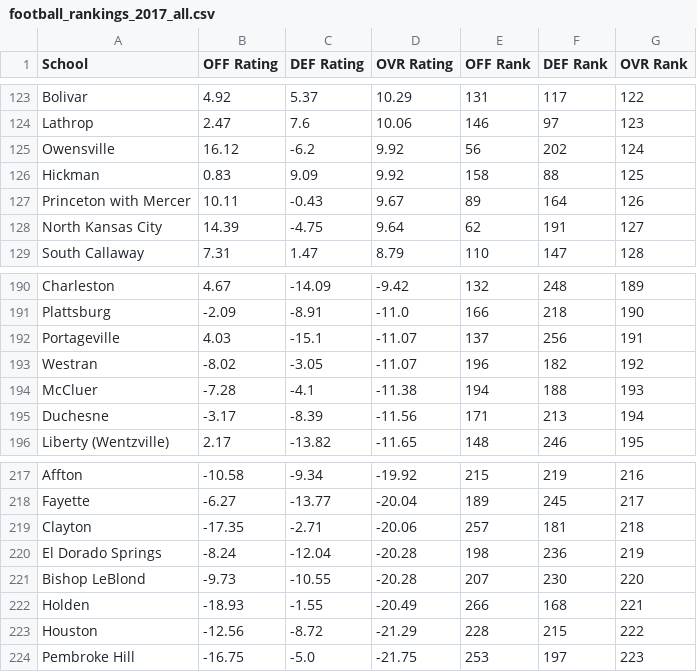
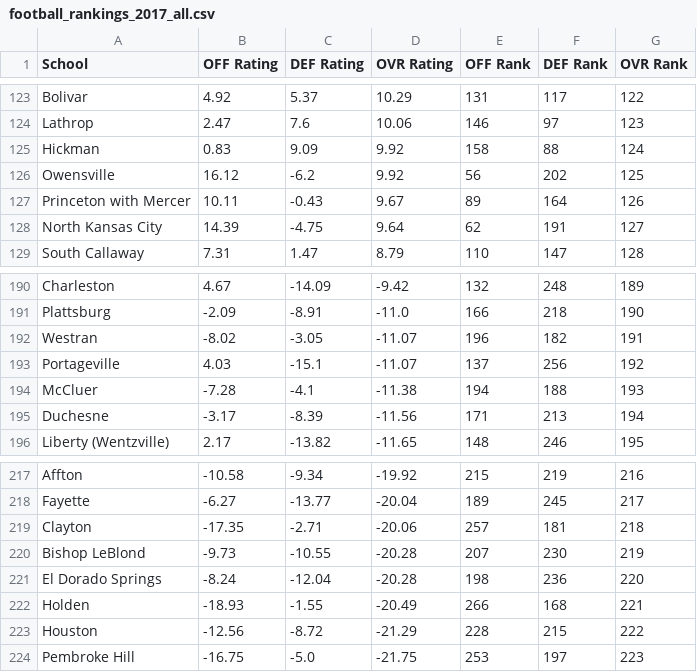
Before and after one commit to AllMOSports/football-ratings-2017, a CSV file: football_rankings_2017_all.csv, drawn as a sheet; only a part is shown, gaps mark what is left out.

```diff
--- a/football_rankings_2017_all.csv
+++ b/football_rankings_2017_all.csv
@@ -124,4 +124,4 @@ Bolivar,4.92,5.37,10.29,131,117,122
 Lathrop,2.47,7.6,10.06,146,97,123
-Owensville,16.12,-6.2,9.92,56,202,124
-Hickman,0.83,9.09,9.92,158,88,125
+Hickman,0.83,9.09,9.92,158,88,124
+Owensville,16.12,-6.2,9.92,56,202,125
 Princeton with Mercer,10.11,-0.43,9.67,89,164,126
@@ -191,4 +191,4 @@ Charleston,4.67,-14.09,-9.42,132,248,189
 Plattsburg,-2.09,-8.91,-11.0,166,218,190
-Portageville,4.03,-15.1,-11.07,137,256,191
-Westran,-8.02,-3.05,-11.07,196,182,192
+Westran,-8.02,-3.05,-11.07,196,182,191
+Portageville,4.03,-15.1,-11.07,137,256,192
 McCluer,-7.28,-4.1,-11.38,194,188,193
@@ -219,4 +219,4 @@ Fayette,-6.27,-13.77,-20.04,189,245,217
 Clayton,-17.35,-2.71,-20.06,257,181,218
-El Dorado Springs,-8.24,-12.04,-20.28,198,236,219
-Bishop LeBlond,-9.73,-10.55,-20.28,207,230,220
+Bishop LeBlond,-9.73,-10.55,-20.28,207,230,219
+El Dorado Springs,-8.24,-12.04,-20.28,198,236,220
 Holden,-18.93,-1.55,-20.49,266,168,221
```
Also changed, not shown: football_rankings_2017_class1.csv, football_rankings_2017_class2.csv, 7 other files.
